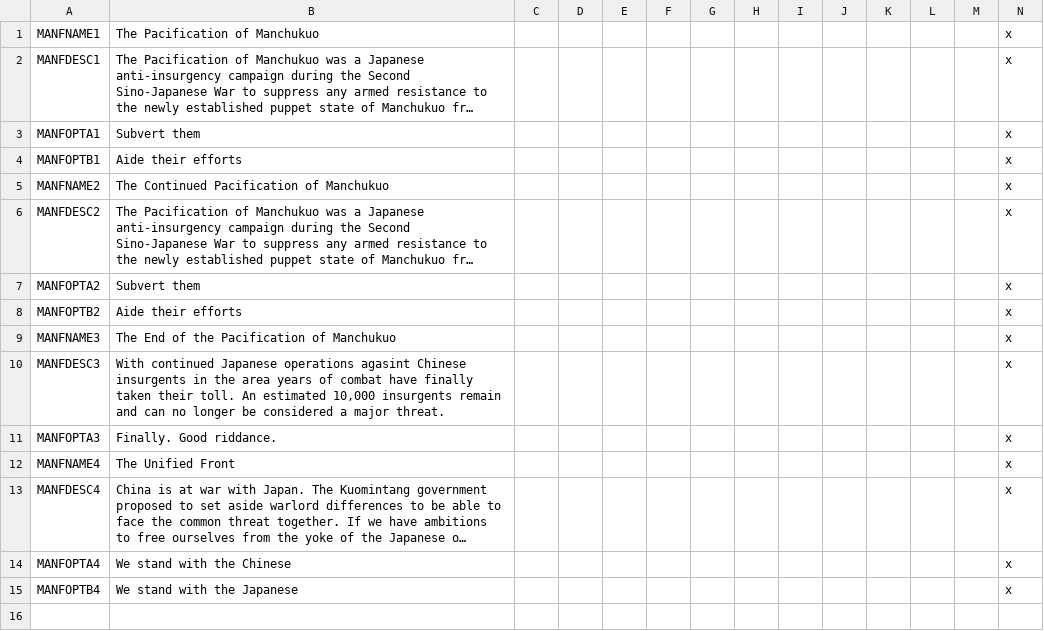
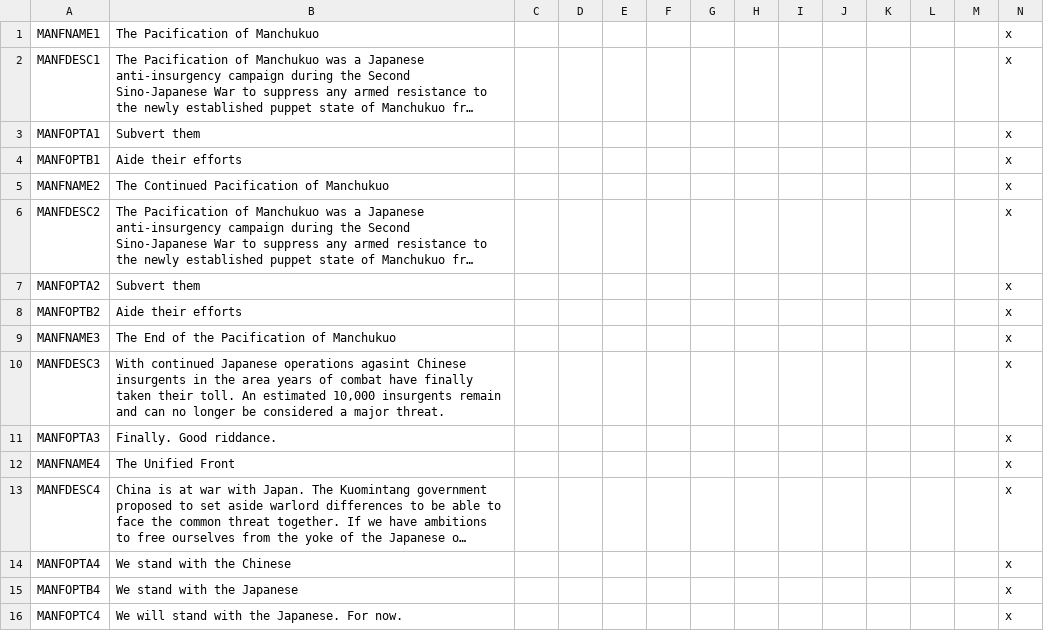
Before and after one commit to snfergy/hppextended, a CSV file: localisation/manchukuo.csv, drawn as a sheet; long unchanged cells end in ….

```diff
--- a/localisation/manchukuo.csv
+++ b/localisation/manchukuo.csv
@@ -15 +15,2 @@ MANFOPTA4;We stand with the Chinese;;;;;;;;;;;;x;
 MANFOPTB4;We stand with the Japanese;;;;;;;;;;;;x;
+MANFOPTC4;We will stand with the Japanese. For now.;;;;;;;;;;;;x;
```
Also changed, not shown: 12 other files.
